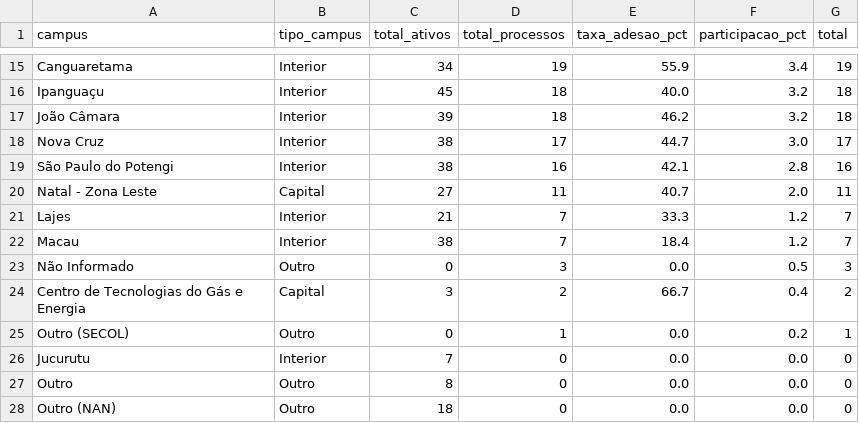
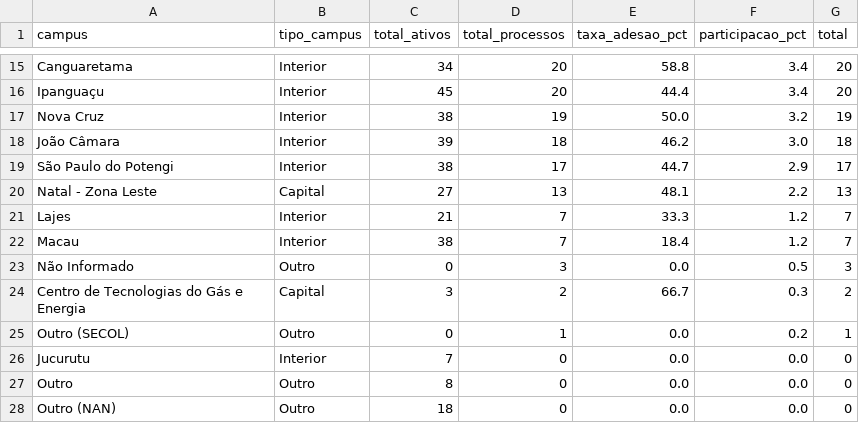
Before and after one commit to kelsoncm/memoriais-avaliados, a CSV file: docs/data/agg_campus_mes.csv, drawn as a sheet; only a part is shown, gaps mark what is left out; removed rows and columns are numbered as before the commit, all else as after; the diff covers the shown part only; the diff names each change by its address in the sheet, - before the commit and + after, or states it on an @@ line.

```diff
--- a/docs/data/agg_campus_mes.csv
+++ b/docs/data/agg_campus_mes.csv
-D15 (total_processos): 19
+D15 (total_processos): 20
-E15 (taxa_adesao_pct): 55.9
+E15 (taxa_adesao_pct): 58.8
-G15 (total): 19
+G15 (total): 20
-D16 (total_processos): 18
+D16 (total_processos): 20
-E16 (taxa_adesao_pct): 40.0
+E16 (taxa_adesao_pct): 44.4
-F16 (participacao_pct): 3.2
+F16 (participacao_pct): 3.4
-G16 (total): 18
+G16 (total): 20
+row 17: Nova Cruz | Interior | 38 | 19 | 50.0 | 3.2 | 19
-F18 (participacao_pct): 3.2
+F18 (participacao_pct): 3.0
-row 18: Nova Cruz | Interior | 38 | 17 | 44.7 | 3.0 | 17
-D19 (total_processos): 16
+D19 (total_processos): 17
-E19 (taxa_adesao_pct): 42.1
+E19 (taxa_adesao_pct): 44.7
-F19 (participacao_pct): 2.8
+F19 (participacao_pct): 2.9
-G19 (total): 16
+G19 (total): 17
-D20 (total_processos): 11
+D20 (total_processos): 13
-E20 (taxa_adesao_pct): 40.7
+E20 (taxa_adesao_pct): 48.1
-F20 (participacao_pct): 2.0
+F20 (participacao_pct): 2.2
-G20 (total): 11
+G20 (total): 13
-F24 (participacao_pct): 0.4
+F24 (participacao_pct): 0.3
```
Also changed, not shown: 2 added rows, 2 removed rows and 26 edited cells elsewhere in this file, docs/data/agg_cargo_nivel.csv, docs/data/fato_anonimo.csv, 2 other files.
